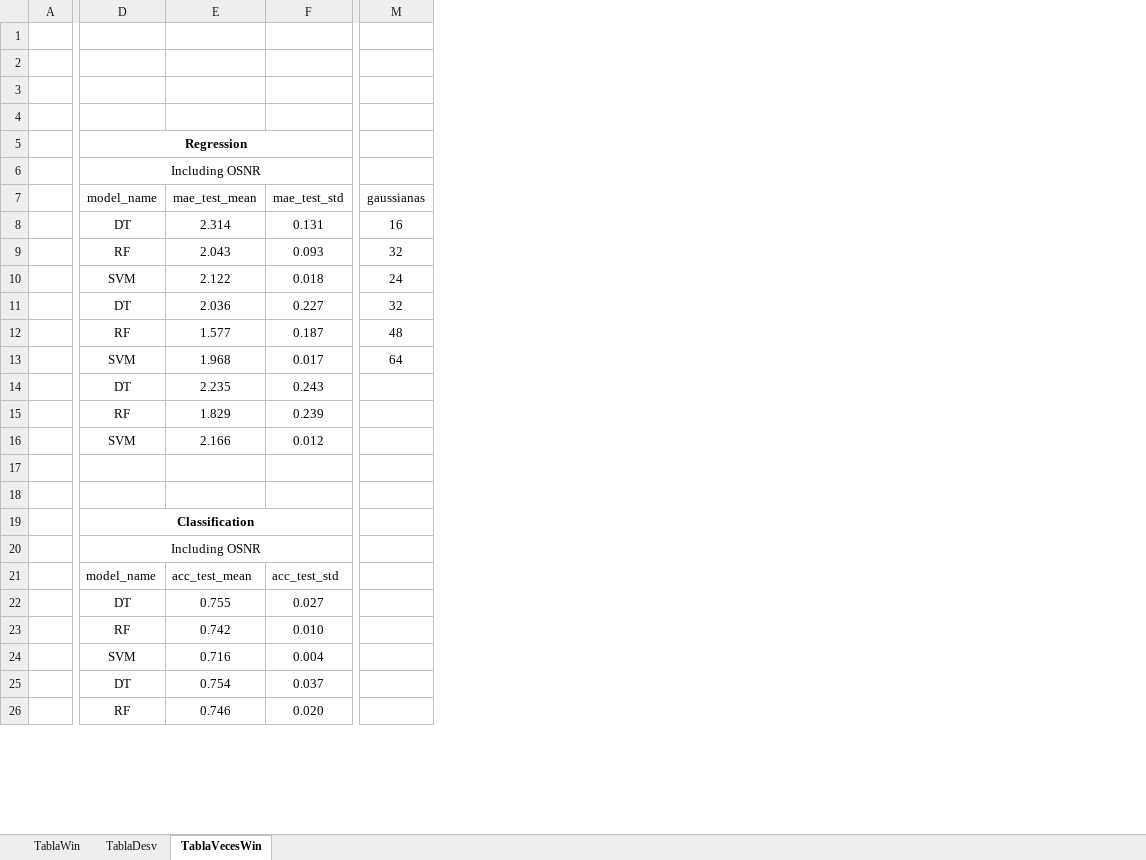
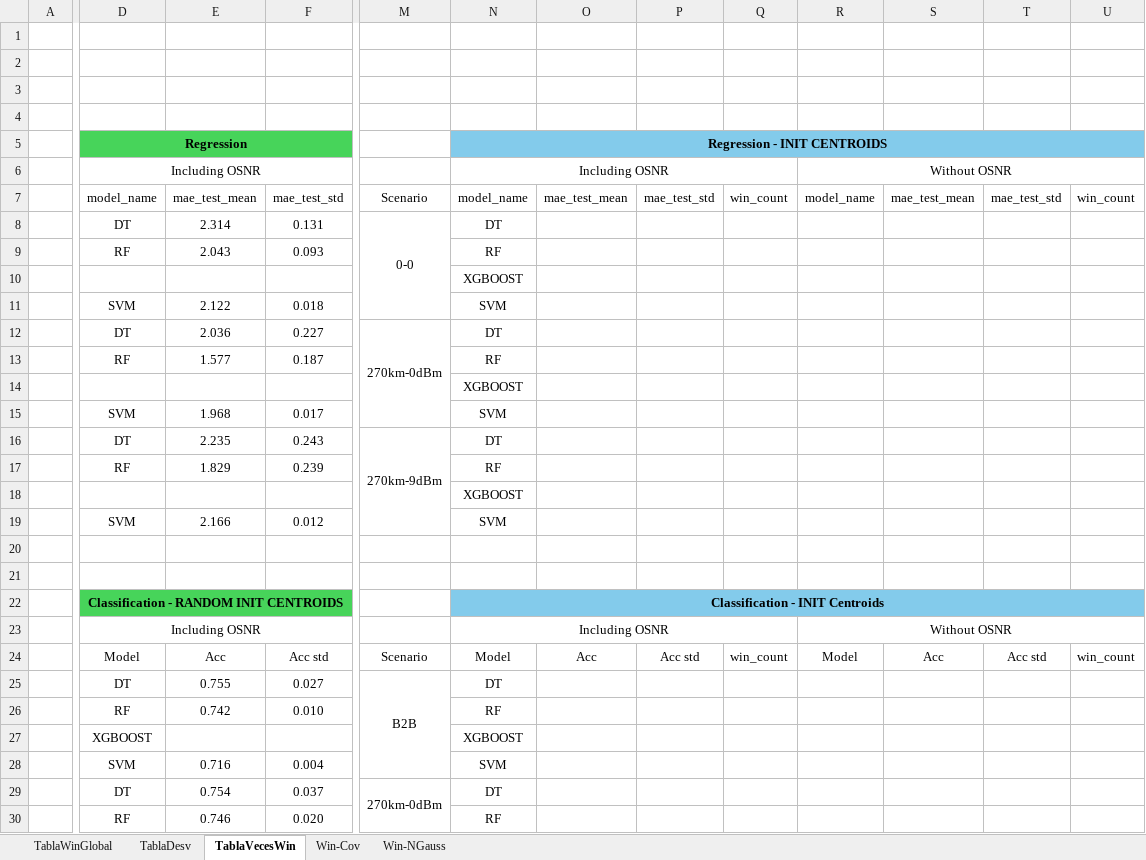
Before and after one commit to Semillero-SOFA/ici-estimation-gmm-extended, an Excel workbook: Results/SummaryResults.xlsx, sheet TablaVecesWin, drawn as a sheet; only a part is shown, gaps mark what is left out; values as stored, in another font and other column widths than the file's, no borders; conditional formats not drawn; removed rows and columns are numbered as before the commit, all else as after; rows hold the shown columns only; the diff covers the shown part only; the diff names each change by its address in the sheet, - before the commit and + after, or states it on an @@ line.

```diff
--- a/Results/SummaryResults.xlsx (sheet TablaVecesWin)
+++ b/Results/SummaryResults.xlsx (sheet TablaVecesWin)
-sheet tab: TablaWin
+sheet tab: TablaWinGlobal
+sheet tab: Win-Cov
+sheet tab: Win-NGauss
-column M, rows 7-13: gaussianas | 16 | 32 | 24 | 32 | 48 | 64
+column M, rows 7-8: Scenario | 0-0; row 12: 270km-0dBm; row 16: 270km-9dBm; row 25: B2B; row 29: 270km-0dBm
+column N, rows 5-9: Regression - INIT CENTROIDS | Including OSNR | model_name | DT | RF; rows 11-13: SVM | DT | RF; rows 15-17: SVM | DT | RF; rows 19-23: SVM |  |  | Classification - INIT Centroids | Including OSNR; rows 25-26: DT | RF; rows 28-30: SVM | DT | RF
+column O, row 7: mae_test_mean
+column P, row 7: mae_test_std
+column Q, row 7: win_count
+column R, rows 6-7: Without OSNR | model_name; row 23: Without OSNR
+column S, row 7: mae_test_mean
+column T, row 7: mae_test_std
+column U, row 7: win_count
-D5:F5 fill: none
+D5:F5 fill: #47D45A
+row 10:  |  |  |  |  | XGBOOST
+row 14:  |  |  |  |  | XGBOOST
+row 18:  |  |  |  |  | XGBOOST
-D22: Classification
+D22: Classification - RANDOM INIT CENTROIDS
-D22:F22 fill: none
+D22:F22 fill: #47D45A
-row 21:  | model_name | acc_test_mean | acc_test_std
+row 24:  | Model | Acc | Acc std | Scenario | Model | Acc | Acc std | win_count | Model | Acc | Acc std | win_count
+row 27:  | XGBOOST |  |  |  | XGBOOST
```
Also changed, not shown: 2 added rows and cell formats elsewhere in this sheet, sheet TablaDesv, sheet TablaWinGlobal, 6 other files.
